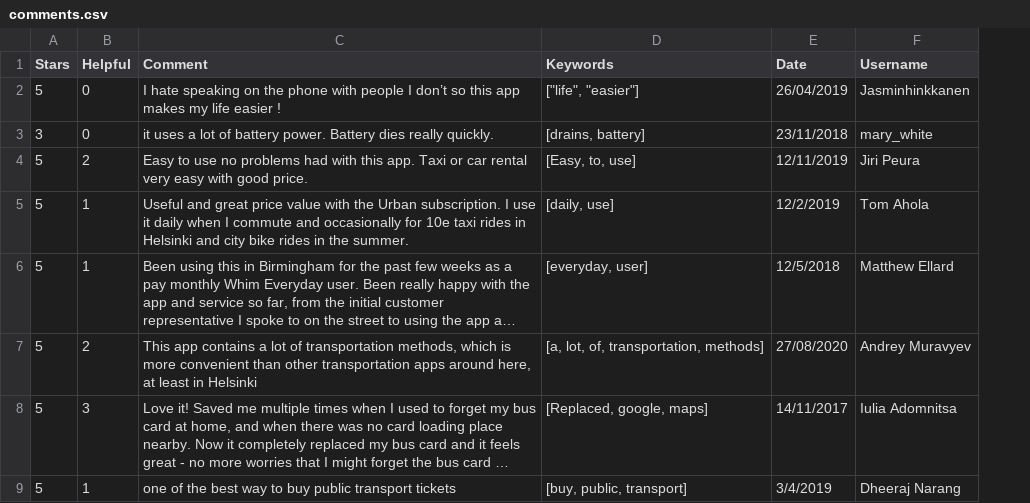
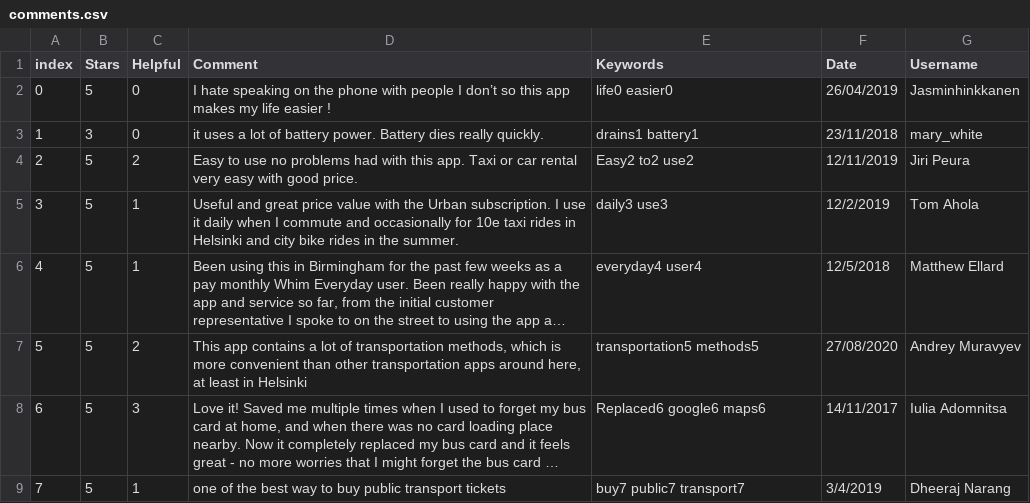
Before and after one commit to chrvt/VEGA_gh, a CSV file: projects/CC_user_comments/comments.csv, drawn as a sheet; long unchanged cells end in …; addresses are those after the commit; the diff names each change by its address in the sheet, - before the commit and + after, or states it on an @@ line.

Commit message:
index

```diff
--- a/projects/CC_user_comments/comments.csv
+++ b/projects/CC_user_comments/comments.csv
+column A (index), rows 2-9: 0 | 1 | 2 | 3 | 4 | 5 | 6 | 7
-E2 (Keywords): ["life", "easier"]
+E2 (Keywords): life0 easier0
-E3 (Keywords): [drains, battery]
+E3 (Keywords): drains1 battery1
-E4 (Keywords): [Easy, to, use]
+E4 (Keywords): Easy2 to2 use2
-E5 (Keywords): [daily, use]
+E5 (Keywords): daily3 use3
-E6 (Keywords): [everyday, user]
+E6 (Keywords): everyday4 user4
-E7 (Keywords): [a, lot, of, transportation, methods]
+E7 (Keywords): transportation5 methods5
-E8 (Keywords): [Replaced, google, maps]
+E8 (Keywords): Replaced6 google6 maps6
-E9 (Keywords): [buy, public, transport]
+E9 (Keywords): buy7 public7 transport7
```
